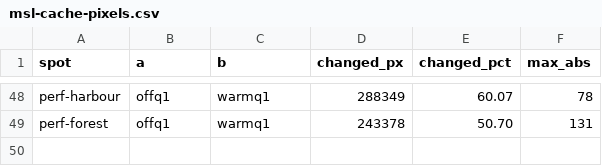
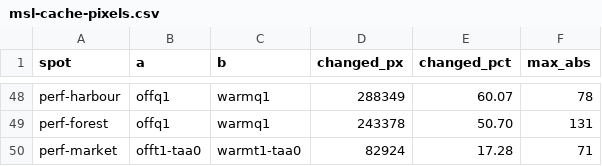
Before and after one commit to kaifaty/GothicAI, a CSV file: reports/engine/2026-11-03-streaming-optimisation/msl-cache-pixels.csv, drawn as a sheet; only a part is shown, gaps mark what is left out; the diff names each change by its address in the sheet, - before the commit and + after, or states it on an @@ line.

Commit message:
Metal MSL cache: off with one log line when the translator version is unknown; report: TAA-off pixel pair

```diff
--- a/reports/engine/2026-11-03-streaming-optimisation/msl-cache-pixels.csv
+++ b/reports/engine/2026-11-03-streaming-optimisation/msl-cache-pixels.csv
+row 50: perf-market | offt1-taa0 | warmt1-taa0 | 82924 | 17.28 | 71
```
Also changed, not shown: 3 other files.
